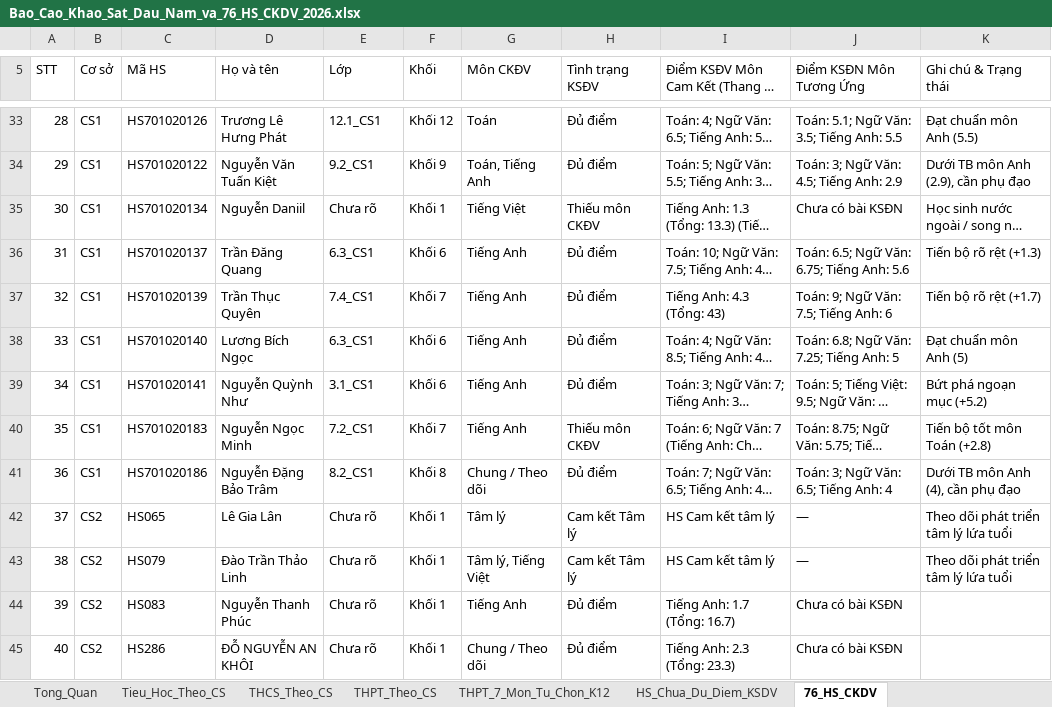
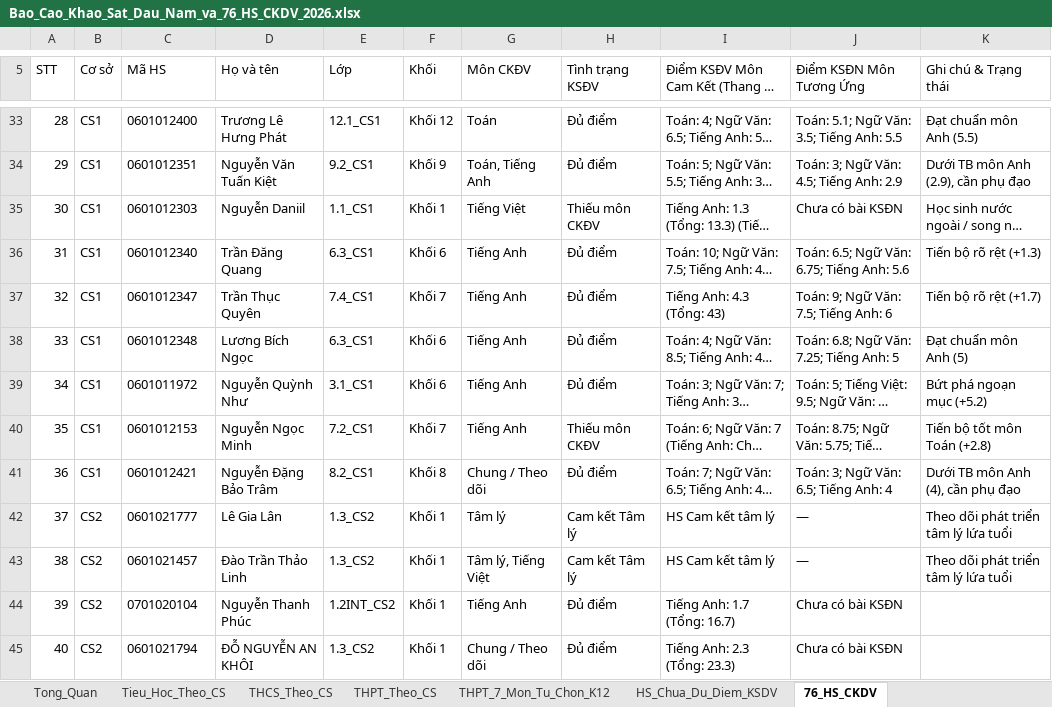
Before and after one commit to thongpham0101982-max/skyline-survey., an Excel workbook: Bao_Cao_Khao_Sat_Dau_Nam_va_76_HS_CKDV_2026.xlsx, sheet 76_HS_CKDV, drawn as a sheet; only a part is shown, gaps mark what is left out; long unchanged cells end in …; values as stored, in another font and other column widths than the file's, no borders; the diff covers the shown part only; the diff names each change by its address in the sheet, - before the commit and + after, or states it on an @@ line.

```diff
--- a/Bao_Cao_Khao_Sat_Dau_Nam_va_76_HS_CKDV_2026.xlsx (sheet 76_HS_CKDV)
+++ b/Bao_Cao_Khao_Sat_Dau_Nam_va_76_HS_CKDV_2026.xlsx (sheet 76_HS_CKDV)
-C33 (Mã HS): HS701020126
+C33 (Mã HS): 0601012400
-C34 (Mã HS): HS701020122
+C34 (Mã HS): 0601012351
-C35 (Mã HS): HS701020134
+C35 (Mã HS): 0601012303
-E35 (Lớp): Chưa rõ
+E35 (Lớp): 1.1_CS1
-C36 (Mã HS): HS701020137
+C36 (Mã HS): 0601012340
-C37 (Mã HS): HS701020139
+C37 (Mã HS): 0601012347
-C38 (Mã HS): HS701020140
+C38 (Mã HS): 0601012348
-C39 (Mã HS): HS701020141
+C39 (Mã HS): 0601011972
-C40 (Mã HS): HS701020183
+C40 (Mã HS): 0601012153
-C41 (Mã HS): HS701020186
+C41 (Mã HS): 0601012421
-C42 (Mã HS): HS065
+C42 (Mã HS): 0601021777
-E42:E43 (Lớp): Chưa rõ
+E42:E43 (Lớp): 1.3_CS2
-C43 (Mã HS): HS079
+C43 (Mã HS): 0601021457
-C44 (Mã HS): HS083
+C44 (Mã HS): 0701020104
-E44 (Lớp): Chưa rõ
+E44 (Lớp): 1.2INT_CS2
-C45 (Mã HS): HS286
+C45 (Mã HS): 0601021794
-E45 (Lớp): Chưa rõ
+E45 (Lớp): 1.3_CS2
```
Also changed, not shown: 70 edited cells elsewhere in this sheet, sheet HS_Chua_Du_Diem_KSDV, 6 other files.
